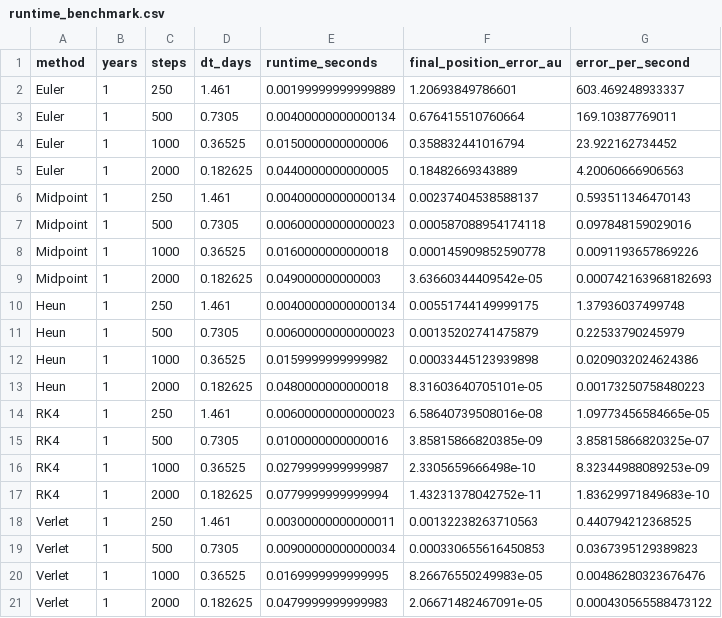
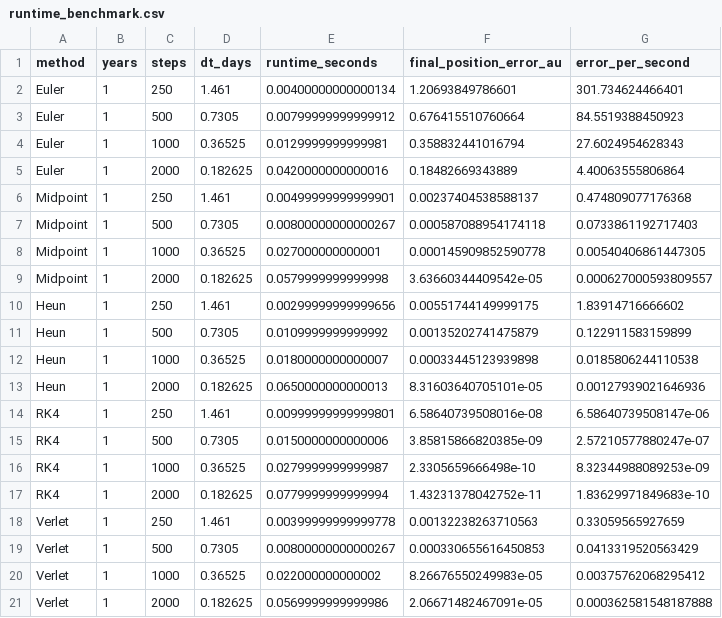
Before and after one commit to SidRichardsQuantum/Celestial_Dynamics_Iteration_Methods, a CSV file: analysis/generated/runtime_benchmark.csv, drawn as a sheet.

```diff
--- a/analysis/generated/runtime_benchmark.csv
+++ b/analysis/generated/runtime_benchmark.csv
@@ -1,21 +1,21 @@
 "method","years","steps","dt_days","runtime_seconds","final_position_error_au","error_per_second"
-"Euler",1,250,1.461,0.00199999999999889,1.20693849786601,603.469248933337
-"Euler",1,500,0.7305,0.00400000000000134,0.676415510760664,169.10387769011
-"Euler",1,1000,0.36525,0.0150000000000006,0.358832441016794,23.922162734452
-"Euler",1,2000,0.182625,0.0440000000000005,0.18482669343889,4.20060666906563
-"Midpoint",1,250,1.461,0.00400000000000134,0.00237404538588137,0.593511346470143
-"Midpoint",1,500,0.7305,0.00600000000000023,0.000587088954174118,0.097848159029016
-"Midpoint",1,1000,0.36525,0.0160000000000018,0.000145909852590778,0.0091193657869226
-"Midpoint",1,2000,0.182625,0.049000000000003,3.63660344409542e-05,0.000742163968182693
-"Heun",1,250,1.461,0.00400000000000134,0.00551744149999175,1.37936037499748
-"Heun",1,500,0.7305,0.00600000000000023,0.00135202741475879,0.22533790245979
-"Heun",1,1000,0.36525,0.0159999999999982,0.00033445123939898,0.0209032024624386
-"Heun",1,2000,0.182625,0.0480000000000018,8.31603640705101e-05,0.00173250758480223
-"RK4",1,250,1.461,0.00600000000000023,6.58640739508016e-08,1.09773456584665e-05
-"RK4",1,500,0.7305,0.0100000000000016,3.85815866820385e-09,3.85815866820325e-07
+"Euler",1,250,1.461,0.00400000000000134,1.20693849786601,301.734624466401
+"Euler",1,500,0.7305,0.00799999999999912,0.676415510760664,84.5519388450923
+"Euler",1,1000,0.36525,0.0129999999999981,0.358832441016794,27.6024954628343
+"Euler",1,2000,0.182625,0.0420000000000016,0.18482669343889,4.40063555806864
+"Midpoint",1,250,1.461,0.00499999999999901,0.00237404538588137,0.474809077176368
+"Midpoint",1,500,0.7305,0.00800000000000267,0.000587088954174118,0.0733861192717403
+"Midpoint",1,1000,0.36525,0.027000000000001,0.000145909852590778,0.00540406861447305
+"Midpoint",1,2000,0.182625,0.0579999999999998,3.63660344409542e-05,0.000627000593809557
+"Heun",1,250,1.461,0.00299999999999656,0.00551744149999175,1.83914716666602
+"Heun",1,500,0.7305,0.0109999999999992,0.00135202741475879,0.122911583159899
+"Heun",1,1000,0.36525,0.0180000000000007,0.00033445123939898,0.0185806244110538
+"Heun",1,2000,0.182625,0.0650000000000013,8.31603640705101e-05,0.00127939021646936
+"RK4",1,250,1.461,0.00999999999999801,6.58640739508016e-08,6.58640739508147e-06
+"RK4",1,500,0.7305,0.0150000000000006,3.85815866820385e-09,2.57210577880247e-07
 "RK4",1,1000,0.36525,0.0279999999999987,2.3305659666498e-10,8.32344988089253e-09
 "RK4",1,2000,0.182625,0.0779999999999994,1.43231378042752e-11,1.83629971849683e-10
-"Verlet",1,250,1.461,0.00300000000000011,0.00132238263710563,0.440794212368525
-"Verlet",1,500,0.7305,0.00900000000000034,0.000330655616450853,0.0367395129389823
-"Verlet",1,1000,0.36525,0.0169999999999995,8.26676550249983e-05,0.00486280323676476
-"Verlet",1,2000,0.182625,0.0479999999999983,2.06671482467091e-05,0.000430565588473122
+"Verlet",1,250,1.461,0.00399999999999778,0.00132238263710563,0.33059565927659
+"Verlet",1,500,0.7305,0.00800000000000267,0.000330655616450853,0.0413319520563429
+"Verlet",1,1000,0.36525,0.022000000000002,8.26676550249983e-05,0.00375762068295412
+"Verlet",1,2000,0.182625,0.0569999999999986,2.06671482467091e-05,0.000362581548187888
```
Also changed, not shown: 13 other files.
